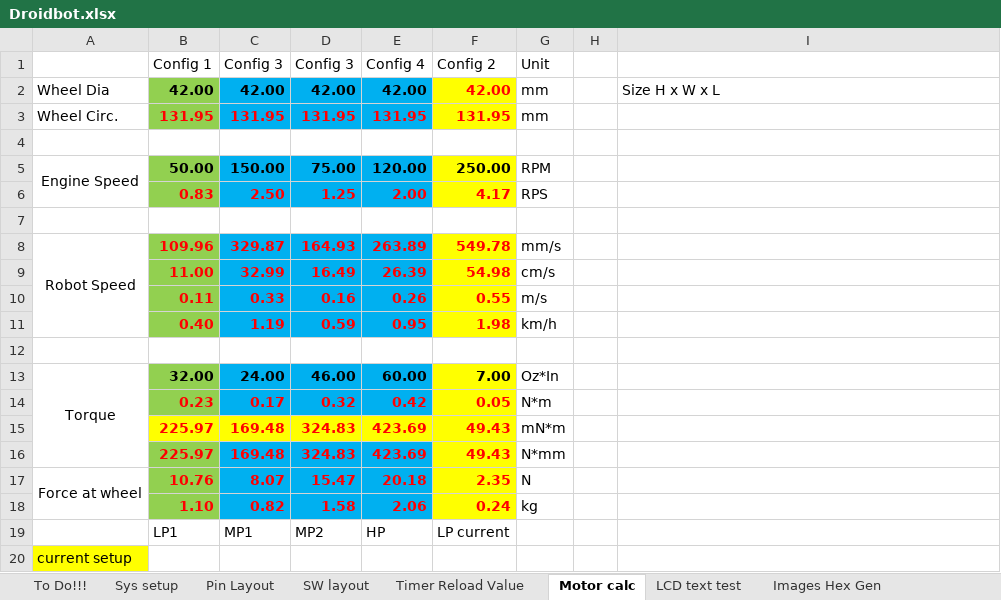
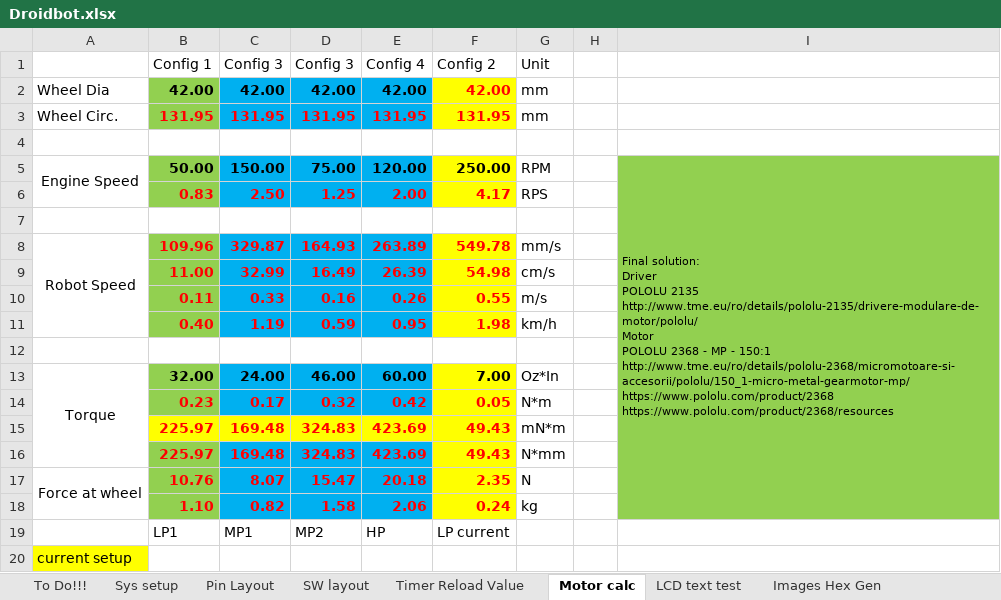
Before and after one commit to gaalalexandru/droidbot, an Excel workbook: documentation/Droidbot.xlsx, sheet Motor calc, drawn as a sheet; only a part is shown; values as stored, in another font and other column widths than the file's, no borders; ↵ is a line break in a cell; the diff names each change by its address in the sheet, - before the commit and + after, or states it on an @@ line.

Commit message:
chosen motor & driver HW, updated documentation

```diff
--- a/documentation/Droidbot.xlsx (sheet Motor calc)
+++ b/documentation/Droidbot.xlsx (sheet Motor calc)
-I2: Size H x W x L
+I2: (empty)
-I5: (empty)
+I5: Final solution: ↵ Driver ↵ POLOLU 2135 ↵ http://www.tme.eu/ro/details/pololu-2135/drivere-modulare-de-motor/pololu/ ↵ Motor ↵ POLOLU 2368 - MP - 150:1 ↵ http://www.tme.eu/ro/details/pololu-2368/micromotoare-si-accesorii/pololu/150_1-micro-metal-gearmotor-mp/ ↵ https://www.pololu.com/product/2368 ↵ https://www.pololu.com/product/2368/resources
-I5:I18 fill: none
+I5:I18 fill: #92D050
+I5:I18 merged
```
Also changed, not shown: 1 other file.
